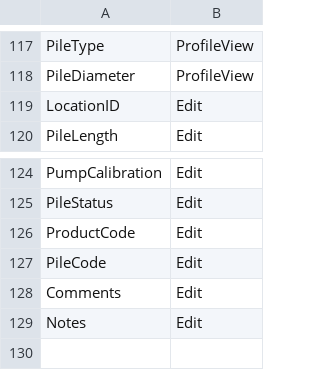
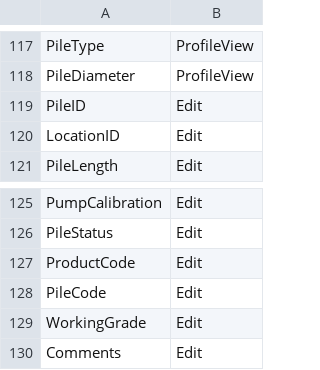
Before and after one commit to msdrillingapp/msdrillingapp.github.io, a CSV file: assets/Groups.csv, drawn as a sheet; only a part is shown, gaps mark what is left out; removed rows and columns are numbered as before the commit, all else as after; the diff names each change by its address in the sheet, - before the commit and + after, or states it on an @@ line.

```diff
--- a/assets/Groups.csv
+++ b/assets/Groups.csv
+row 119: PileID | Edit
+row 129: WorkingGrade | Edit
-row 129: Notes | Edit
```
Also changed, not shown: 2 other files.
